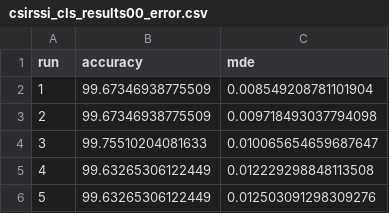
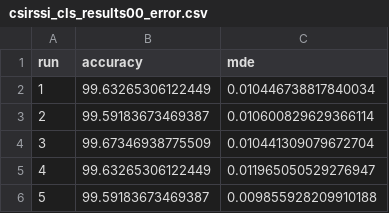
Before and after one commit to kuku000/csi_tool, a CSV file: model_CNN/repeat/00/csirssi_cls_results00_error.csv, drawn as a sheet.

Commit message:
second repeat for error saving

```diff
--- a/model_CNN/repeat/00/csirssi_cls_results00_error.csv
+++ b/model_CNN/repeat/00/csirssi_cls_results00_error.csv
@@ -1,6 +1,6 @@
 run,accuracy,mde
-1,99.67346938775509,0.008549208781101904
-2,99.67346938775509,0.009718493037794098
-3,99.75510204081633,0.010065654659687647
-4,99.63265306122449,0.012229298848113508
-5,99.63265306122449,0.012503091298309276
+1,99.63265306122449,0.010446738817840034
+2,99.59183673469387,0.010600829629366114
+3,99.67346938775509,0.010441309079672704
+4,99.63265306122449,0.011965050529276947
+5,99.59183673469387,0.009855928209910188
```
Also changed, not shown: 54 other files.
